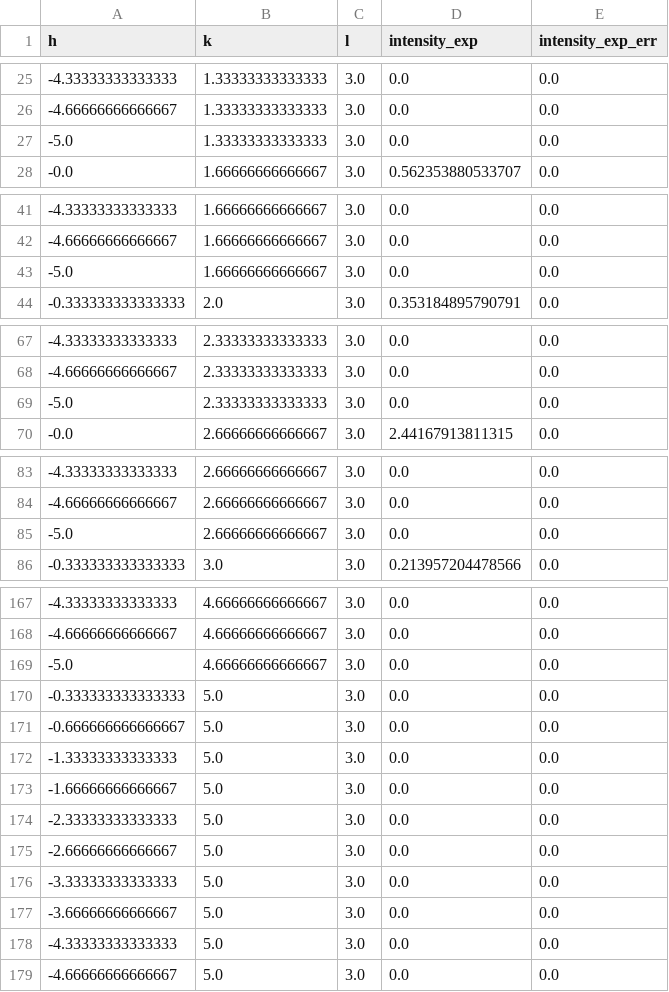
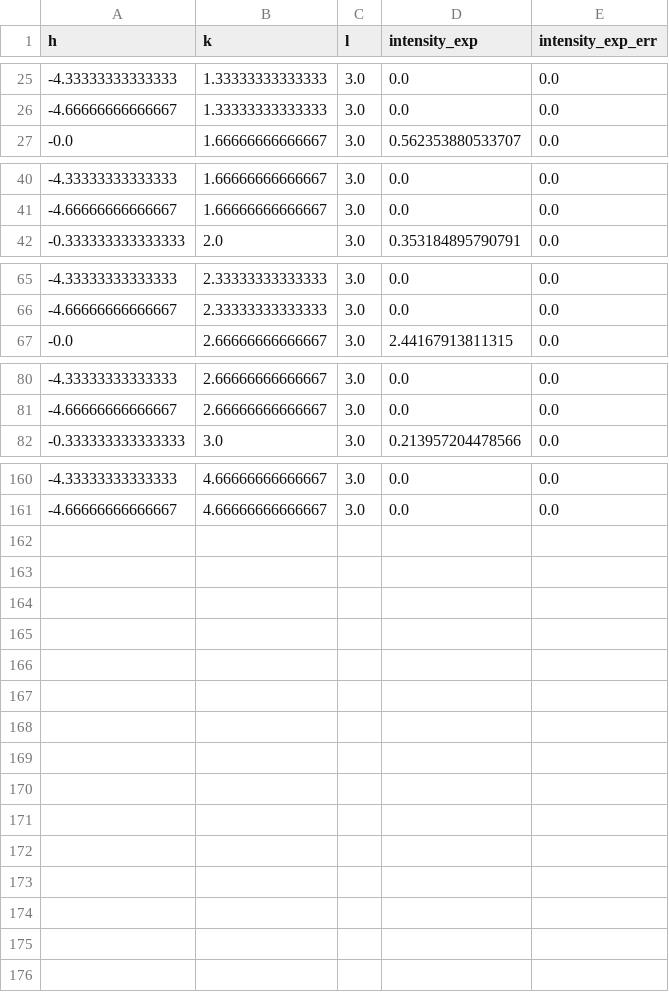
Before and after one commit to bleubreeymeow/alrisDistortionFit, a CSV file: PBCO/PBCO_1_3/raw_data/dim3/300K_L3_peaks.csv, drawn as a sheet; only a part is shown, gaps mark what is left out; the diff covers the shown part only; the diff names each change by its address in the sheet, - before the commit and + after, or states it on an @@ line.

```diff
--- a/PBCO/PBCO_1_3/raw_data/dim3/300K_L3_peaks.csv
+++ b/PBCO/PBCO_1_3/raw_data/dim3/300K_L3_peaks.csv
-row 27: -5.0 | 1.33333333333333 | 3.0 | 0.0 | 0.0
-row 43: -5.0 | 1.66666666666667 | 3.0 | 0.0 | 0.0
-row 69: -5.0 | 2.33333333333333 | 3.0 | 0.0 | 0.0
-row 85: -5.0 | 2.66666666666667 | 3.0 | 0.0 | 0.0
-row 169: -5.0 | 4.66666666666667 | 3.0 | 0.0 | 0.0
-row 170: -0.333333333333333 | 5.0 | 3.0 | 0.0 | 0.0
-row 171: -0.666666666666667 | 5.0 | 3.0 | 0.0 | 0.0
-row 172: -1.33333333333333 | 5.0 | 3.0 | 0.0 | 0.0
-row 173: -1.66666666666667 | 5.0 | 3.0 | 0.0 | 0.0
-row 174: -2.33333333333333 | 5.0 | 3.0 | 0.0 | 0.0
-row 175: -2.66666666666667 | 5.0 | 3.0 | 0.0 | 0.0
-row 176: -3.33333333333333 | 5.0 | 3.0 | 0.0 | 0.0
-row 177: -3.66666666666667 | 5.0 | 3.0 | 0.0 | 0.0
-row 178: -4.33333333333333 | 5.0 | 3.0 | 0.0 | 0.0
-row 179: -4.66666666666667 | 5.0 | 3.0 | 0.0 | 0.0
```
Also changed, not shown: 3 removed rows elsewhere in this file, PBCO/PBCO_1_3/raw_data/1_3_LOGcombined_peaks_300K.csv, PBCO/PBCO_1_3/raw_data/1_3_combined_peaks_300K.csv, 15 other files.
